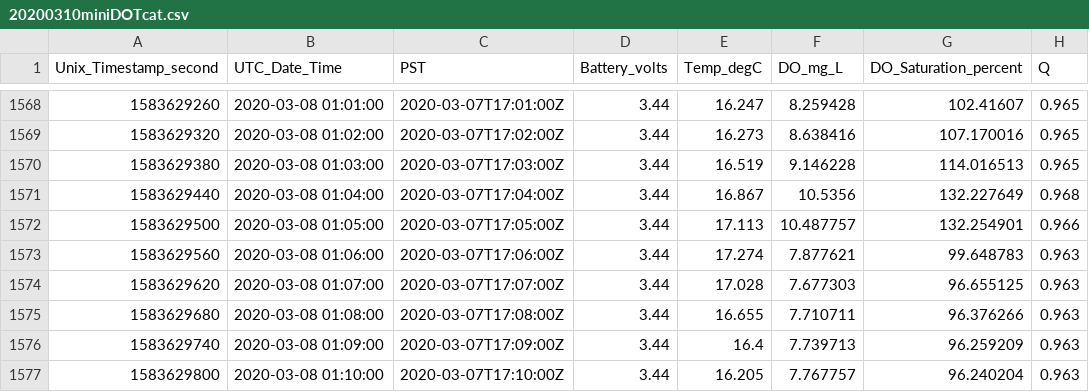
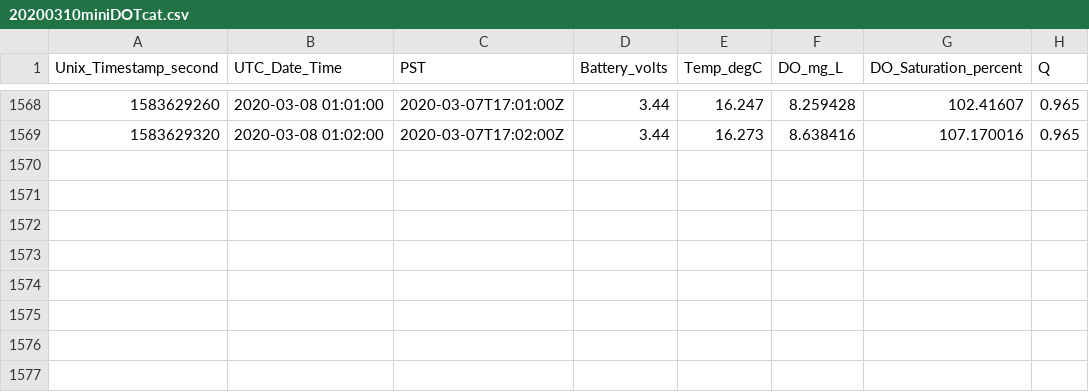
Before and after one commit to SilbigerLab/LabManuals, a CSV file: miniDOT_Oxygen_Sensors/Data/20200310/miniDOT_646496/20200310miniDOTcat.csv, drawn as a sheet; only a part is shown, gaps mark what is left out; the diff names each change by its address in the sheet, - before the commit and + after, or states it on an @@ line.

Commit message:
pushing R scripts for CTD and miniDOT data

```diff
--- a/miniDOT_Oxygen_Sensors/Data/20200310/miniDOT_646496/20200310miniDOTcat.csv
+++ b/miniDOT_Oxygen_Sensors/Data/20200310/miniDOT_646496/20200310miniDOTcat.csv
-row 1570: 1583629380 | 2020-03-08 01:03:00 | 2020-03-07T17:03:00Z | 3.44 | 16.519 | 9.146228 | 114.016513 | 0.965
-row 1571: 1583629440 | 2020-03-08 01:04:00 | 2020-03-07T17:04:00Z | 3.44 | 16.867 | 10.5356 | 132.227649 | 0.968
-row 1572: 1583629500 | 2020-03-08 01:05:00 | 2020-03-07T17:05:00Z | 3.44 | 17.113 | 10.487757 | 132.254901 | 0.966
-row 1573: 1583629560 | 2020-03-08 01:06:00 | 2020-03-07T17:06:00Z | 3.44 | 17.274 | 7.877621 | 99.648783 | 0.963
-row 1574: 1583629620 | 2020-03-08 01:07:00 | 2020-03-07T17:07:00Z | 3.44 | 17.028 | 7.677303 | 96.655125 | 0.963
-row 1575: 1583629680 | 2020-03-08 01:08:00 | 2020-03-07T17:08:00Z | 3.44 | 16.655 | 7.710711 | 96.376266 | 0.963
-row 1576: 1583629740 | 2020-03-08 01:09:00 | 2020-03-07T17:09:00Z | 3.44 | 16.4 | 7.739713 | 96.259209 | 0.963
-row 1577: 1583629800 | 2020-03-08 01:10:00 | 2020-03-07T17:10:00Z | 3.44 | 16.205 | 7.767757 | 96.240204 | 0.963
```
Also changed, not shown: 33 other files.
